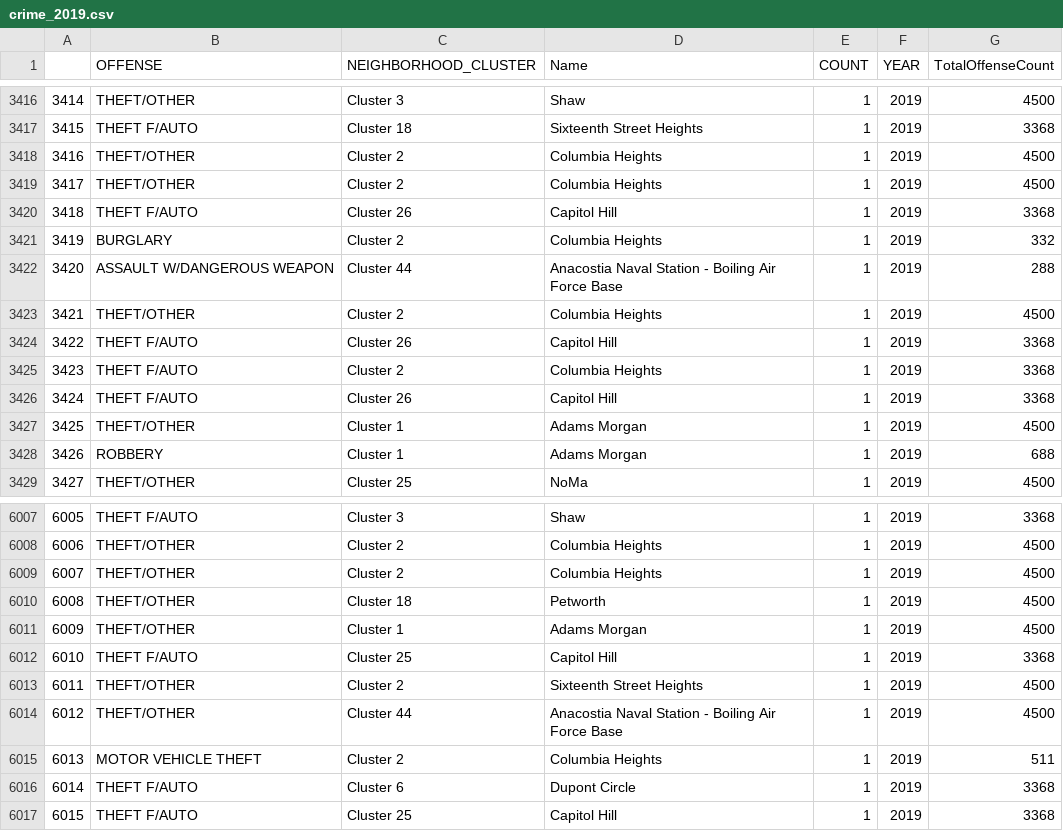
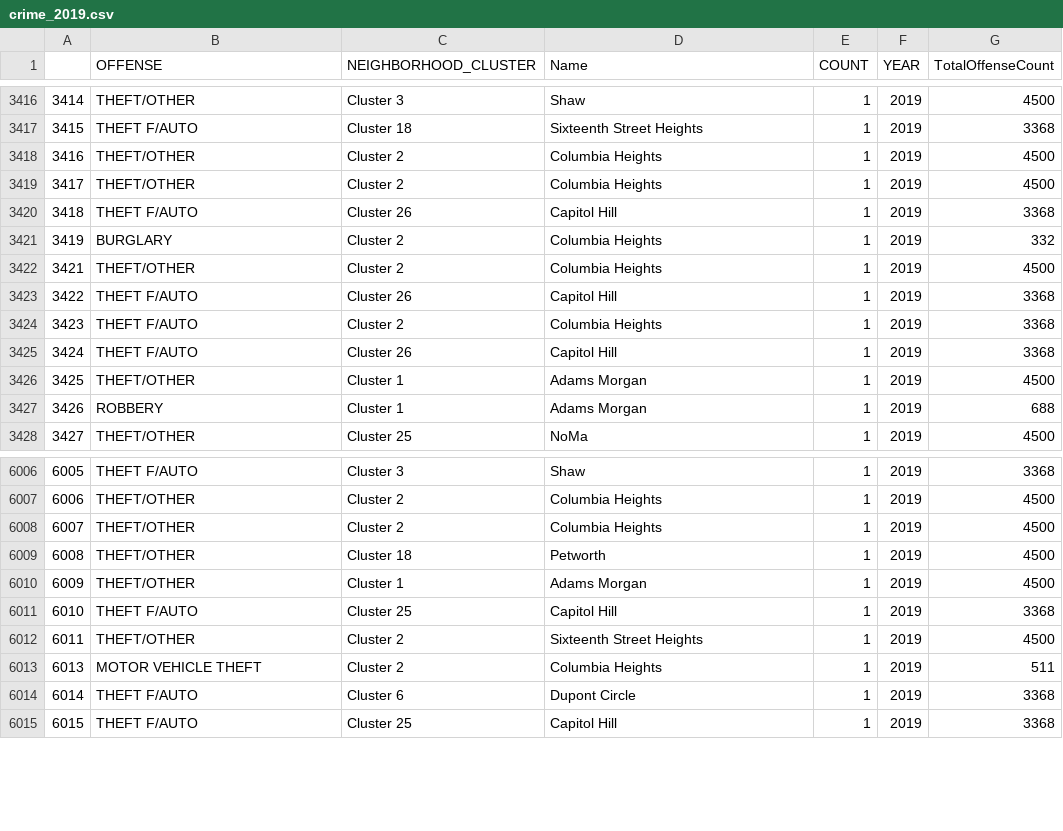
Before and after one commit to rebeccalwagner/PPOL_5203_FinalProject, a CSV file: data/open_data_dc/crime_2019.csv, drawn as a sheet; only a part is shown, gaps mark what is left out.

Commit message:
updated figures with proper anacostia

```diff
--- a/data/open_data_dc/crime_2019.csv
+++ b/data/open_data_dc/crime_2019.csv
@@ -3421,3 +3421,2 @@
 3419,BURGLARY,Cluster 2,Columbia Heights,1,2019,332
-3420,ASSAULT W/DANGEROUS WEAPON,Cluster 44,Anacostia Naval Station - Boiling Air Force Base,1,2019,288
 3421,THEFT/OTHER,Cluster 2,Columbia Heights,1,2019,4500
@@ -6013,3 +6012,2 @@
 6011,THEFT/OTHER,Cluster 2,Sixteenth Street Heights,1,2019,4500
-6012,THEFT/OTHER,Cluster 44,Anacostia Naval Station - Boiling Air Force Base,1,2019,4500
 6013,MOTOR VEHICLE THEFT,Cluster 2,Columbia Heights,1,2019,511
```
Also changed, not shown: data/open_data_dc/crime_2021.csv, data/open_data_dc/crime_2023.csv, 4 other files.
